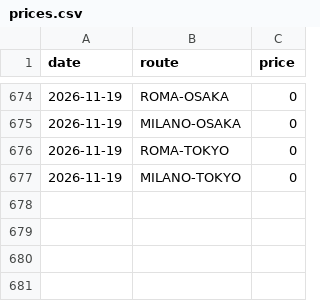
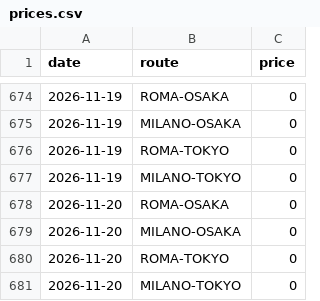
Before and after one commit to darkgullgray/flight-monitor-japan, a CSV file: prices.csv, drawn as a sheet; only a part is shown, gaps mark what is left out; the diff names each change by its address in the sheet, - before the commit and + after, or states it on an @@ line.

```diff
--- a/prices.csv
+++ b/prices.csv
+row 678: 2026-11-20 | ROMA-OSAKA | 0
+row 679: 2026-11-20 | MILANO-OSAKA | 0
+row 680: 2026-11-20 | ROMA-TOKYO | 0
+row 681: 2026-11-20 | MILANO-TOKYO | 0
```
